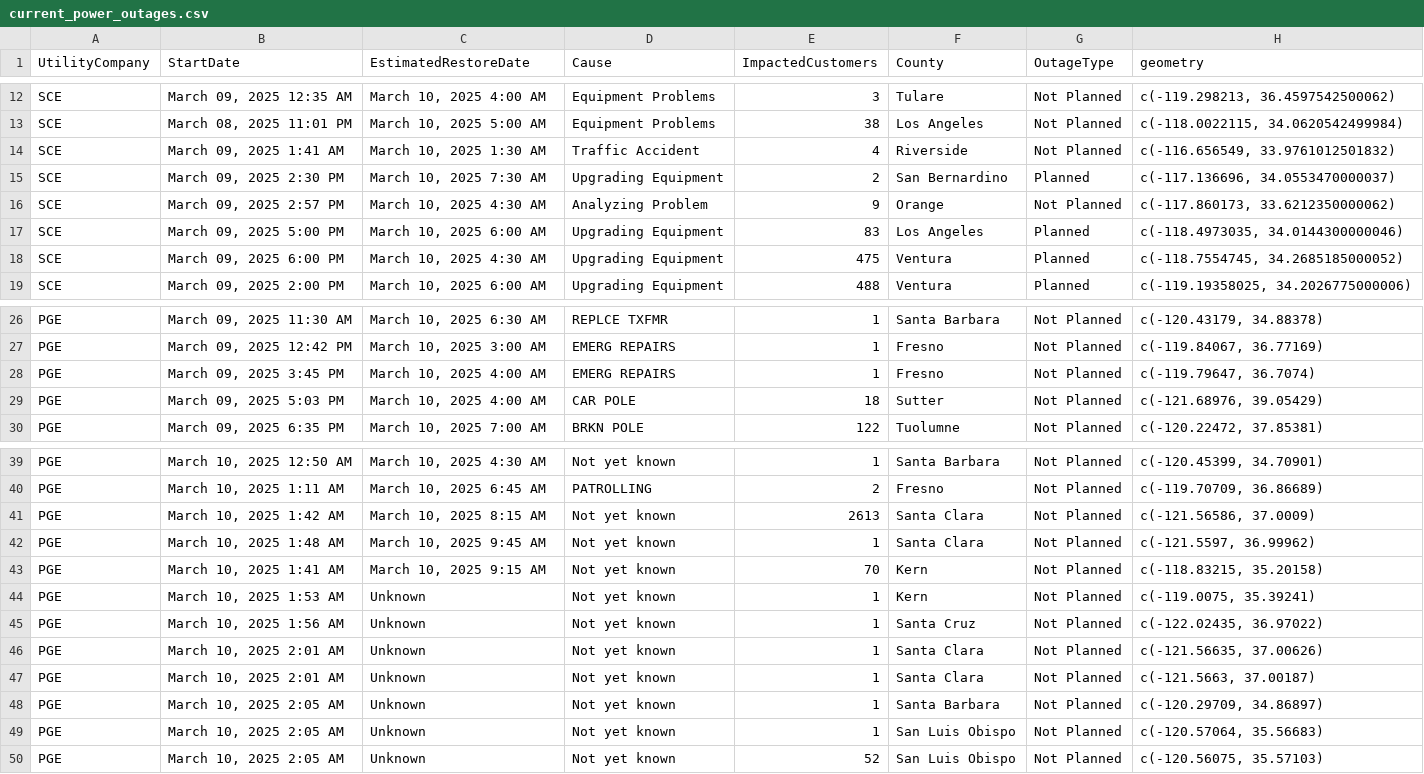
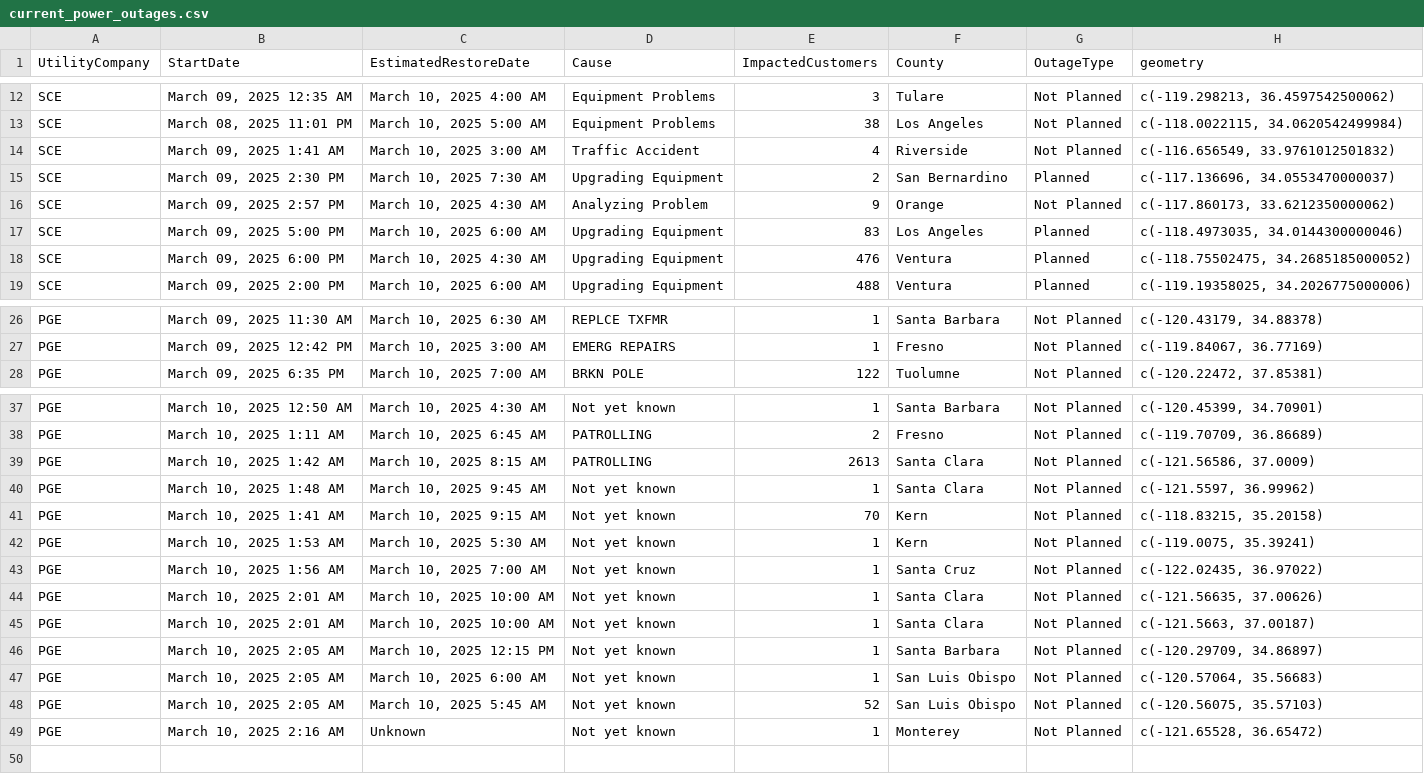
Before and after one commit to abcotvdata/power_outage_tracker, a CSV file: current_power_outages.csv, drawn as a sheet; only a part is shown, gaps mark what is left out.

```diff
--- a/current_power_outages.csv
+++ b/current_power_outages.csv
@@ -13,3 +13,3 @@ SCE,"March 09, 2025 12:35 AM","March 10, 2025  4:00 AM",Equipment Problems,3,Tul
 SCE,"March 08, 2025 11:01 PM","March 10, 2025  5:00 AM",Equipment Problems,38,Los Angeles,Not Planned,"c(-118.0022115, 34.0620542499984)"
-SCE,"March 09, 2025  1:41 AM","March 10, 2025  1:30 AM",Traffic Accident,4,Riverside,Not Planned,"c(-116.656549, 33.9761012501832)"
+SCE,"March 09, 2025  1:41 AM","March 10, 2025  3:00 AM",Traffic Accident,4,Riverside,Not Planned,"c(-116.656549, 33.9761012501832)"
 SCE,"March 09, 2025  2:30 PM","March 10, 2025  7:30 AM",Upgrading Equipment,2,San Bernardino,Planned,"c(-117.136696, 34.0553470000037)"
@@ -17,3 +17,3 @@ SCE,"March 09, 2025  2:57 PM","March 10, 2025  4:30 AM",Analyzing Problem,9,Oran
 SCE,"March 09, 2025  5:00 PM","March 10, 2025  6:00 AM",Upgrading Equipment,83,Los Angeles,Planned,"c(-118.4973035, 34.0144300000046)"
-SCE,"March 09, 2025  6:00 PM","March 10, 2025  4:30 AM",Upgrading Equipment,475,Ventura,Planned,"c(-118.7554745, 34.2685185000052)"
+SCE,"March 09, 2025  6:00 PM","March 10, 2025  4:30 AM",Upgrading Equipment,476,Ventura,Planned,"c(-118.75502475, 34.2685185000052)"
 SCE,"March 09, 2025  2:00 PM","March 10, 2025  6:00 AM",Upgrading Equipment,488,Ventura,Planned,"c(-119.19358025, 34.2026775000006)"
@@ -27,4 +27,2 @@ PGE,"March 09, 2025 11:30 AM","March 10, 2025  6:30 AM",REPLCE TXFMR,1,Santa Bar
 PGE,"March 09, 2025 12:42 PM","March 10, 2025  3:00 AM",EMERG REPAIRS,1,Fresno,Not Planned,"c(-119.84067, 36.77169)"
-PGE,"March 09, 2025  3:45 PM","March 10, 2025  4:00 AM",EMERG REPAIRS,1,Fresno,Not Planned,"c(-119.79647, 36.7074)"
-PGE,"March 09, 2025  5:03 PM","March 10, 2025  4:00 AM",CAR POLE,18,Sutter,Not Planned,"c(-121.68976, 39.05429)"
 PGE,"March 09, 2025  6:35 PM","March 10, 2025  7:00 AM",BRKN POLE,122,Tuolumne,Not Planned,"c(-120.22472, 37.85381)"
@@ -40,11 +38,12 @@ PGE,"March 10, 2025 12:50 AM","March 10, 2025  4:30 AM",Not yet known,1,Santa Ba
 PGE,"March 10, 2025  1:11 AM","March 10, 2025  6:45 AM",PATROLLING,2,Fresno,Not Planned,"c(-119.70709, 36.86689)"
-PGE,"March 10, 2025  1:42 AM","March 10, 2025  8:15 AM",Not yet known,2613,Santa Clara,Not Planned,"c(-121.56586, 37.0009)"
+PGE,"March 10, 2025  1:42 AM","March 10, 2025  8:15 AM",PATROLLING,2613,Santa Clara,Not Planned,"c(-121.56586, 37.0009)"
 PGE,"March 10, 2025  1:48 AM","March 10, 2025  9:45 AM",Not yet known,1,Santa Clara,Not Planned,"c(-121.5597, 36.99962)"
 PGE,"March 10, 2025  1:41 AM","March 10, 2025  9:15 AM",Not yet known,70,Kern,Not Planned,"c(-118.83215, 35.20158)"
-PGE,"March 10, 2025  1:53 AM",Unknown,Not yet known,1,Kern,Not Planned,"c(-119.0075, 35.39241)"
-PGE,"March 10, 2025  1:56 AM",Unknown,Not yet known,1,Santa Cruz,Not Planned,"c(-122.02435, 36.97022)"
-PGE,"March 10, 2025  2:01 AM",Unknown,Not yet known,1,Santa Clara,Not Planned,"c(-121.56635, 37.00626)"
-PGE,"March 10, 2025  2:01 AM",Unknown,Not yet known,1,Santa Clara,Not Planned,"c(-121.5663, 37.00187)"
-PGE,"March 10, 2025  2:05 AM",Unknown,Not yet known,1,Santa Barbara,Not Planned,"c(-120.29709, 34.86897)"
-PGE,"March 10, 2025  2:05 AM",Unknown,Not yet known,1,San Luis Obispo,Not Planned,"c(-120.57064, 35.56683)"
-PGE,"March 10, 2025  2:05 AM",Unknown,Not yet known,52,San Luis Obispo,Not Planned,"c(-120.56075, 35.57103)"
+PGE,"March 10, 2025  1:53 AM","March 10, 2025  5:30 AM",Not yet known,1,Kern,Not Planned,"c(-119.0075, 35.39241)"
+PGE,"March 10, 2025  1:56 AM","March 10, 2025  7:00 AM",Not yet known,1,Santa Cruz,Not Planned,"c(-122.02435, 36.97022)"
+PGE,"March 10, 2025  2:01 AM","March 10, 2025 10:00 AM",Not yet known,1,Santa Clara,Not Planned,"c(-121.56635, 37.00626)"
+PGE,"March 10, 2025  2:01 AM","March 10, 2025 10:00 AM",Not yet known,1,Santa Clara,Not Planned,"c(-121.5663, 37.00187)"
+PGE,"March 10, 2025  2:05 AM","March 10, 2025 12:15 PM",Not yet known,1,Santa Barbara,Not Planned,"c(-120.29709, 34.86897)"
+PGE,"March 10, 2025  2:05 AM","March 10, 2025  6:00 AM",Not yet known,1,San Luis Obispo,Not Planned,"c(-120.57064, 35.56683)"
+PGE,"March 10, 2025  2:05 AM","March 10, 2025  5:45 AM",Not yet known,52,San Luis Obispo,Not Planned,"c(-120.56075, 35.57103)"
+PGE,"March 10, 2025  2:16 AM",Unknown,Not yet known,1,Monterey,Not Planned,"c(-121.65528, 36.65472)"
```
Also changed, not shown: 5 other files.
